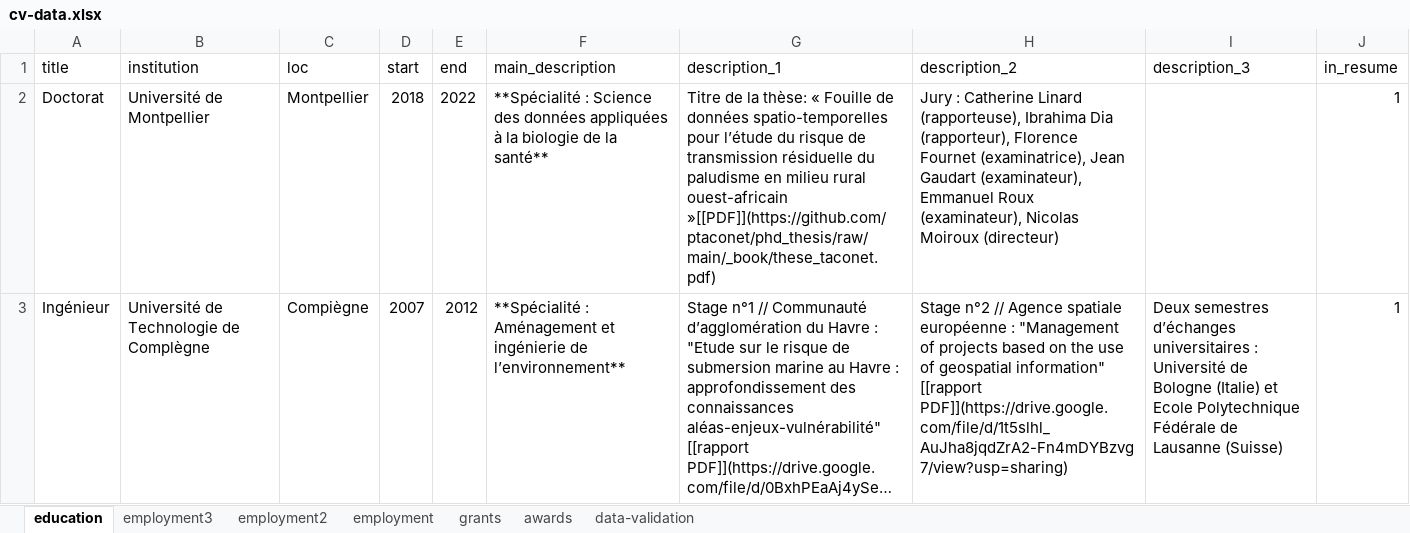
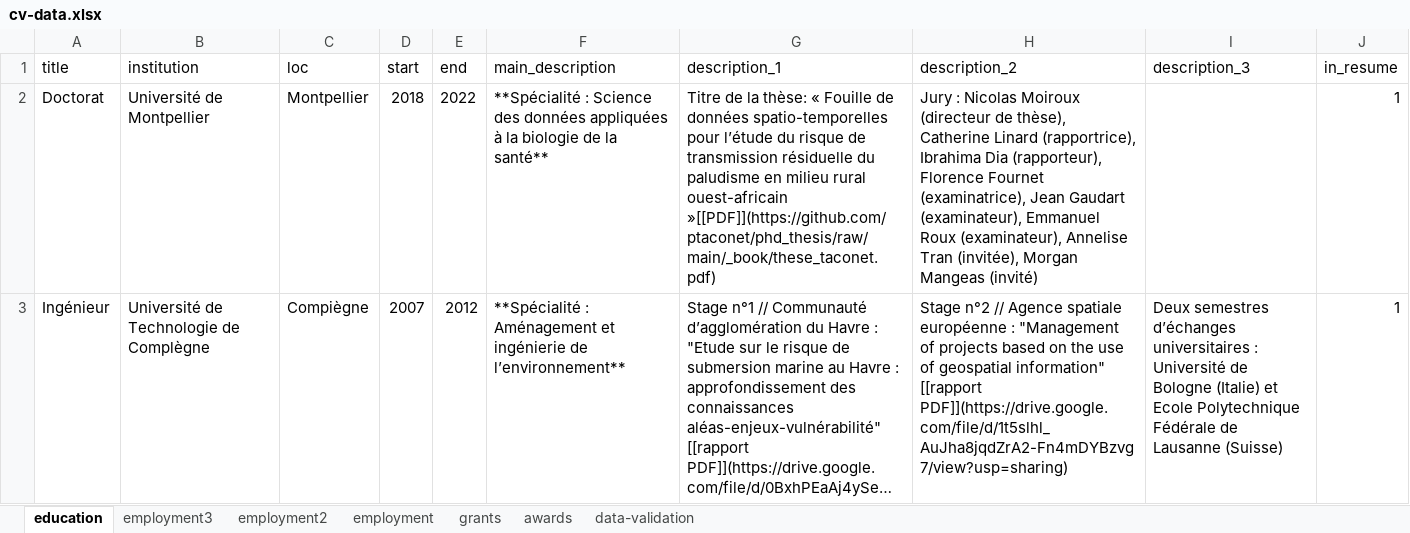
Before and after one commit to ptaconet/cv-main, an Excel workbook: cv-data.xlsx, sheet education, drawn as a sheet; long unchanged cells end in …; values as stored, in another font and other column widths than the file's, no borders; the diff names each change by its address in the sheet, - before the commit and + after, or states it on an @@ line.

```diff
--- a/cv-data.xlsx (sheet education)
+++ b/cv-data.xlsx (sheet education)
-H2 (description_2): Jury : Catherine Linard (rapporteuse), Ibrahima Dia (rapporteur), Florence Fournet (examinatrice), Jean Gaudart (examinateur), Emmanuel Roux (examinateur), Nicolas Moiroux (directeur)
+H2 (description_2): Jury : Nicolas Moiroux (directeur de thèse), Catherine Linard (rapportrice), Ibrahima Dia (rapporteur), Florence Fournet (examinatrice), Jean Gaudart (examinateur), Emmanuel Roux (examinateur), Annelise Tran (invitée), Morgan Mangeas (invité)
```
Also changed, not shown: sheet employment2, 5 other files.
